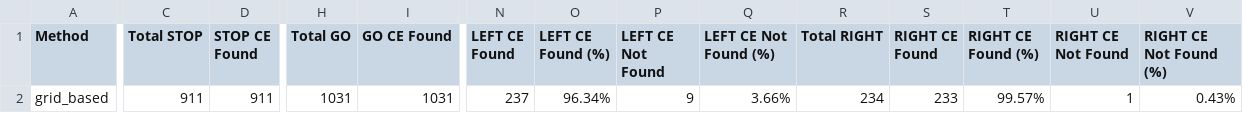
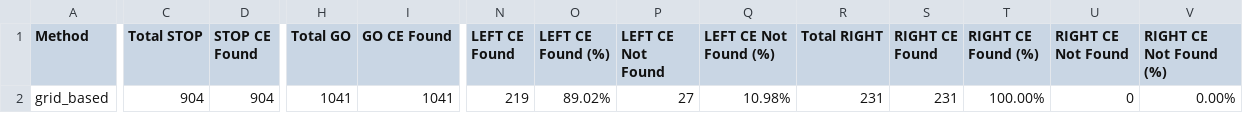
Before and after one commit to darshandodamani/A-Counterfactual-Explanation-Approach-Using-Deep-Generative-Models, a CSV file: results/masking/grid_based/grid_based_4_class_summary.csv, drawn as a sheet; only a part is shown, gaps mark what is left out; the diff covers the shown part only; the diff names each change by its address in the sheet, - before the commit and + after, or states it on an @@ line.

```diff
--- a/results/masking/grid_based/grid_based_4_class_summary.csv
+++ b/results/masking/grid_based/grid_based_4_class_summary.csv
-C2 (Total STOP): 911
+C2 (Total STOP): 904
-D2 (STOP CE Found): 911
+D2 (STOP CE Found): 904
-H2 (Total GO): 1031
+H2 (Total GO): 1041
-I2 (GO CE Found): 1031
+I2 (GO CE Found): 1041
-N2 (LEFT CE Found): 237
+N2 (LEFT CE Found): 219
-O2 (LEFT CE Found (%)): 96.34%
+O2 (LEFT CE Found (%)): 89.02%
-P2 (LEFT CE Not Found): 9
+P2 (LEFT CE Not Found): 27
-Q2 (LEFT CE Not Found (%)): 3.66%
+Q2 (LEFT CE Not Found (%)): 10.98%
-R2 (Total RIGHT): 234
+R2 (Total RIGHT): 231
-S2 (RIGHT CE Found): 233
+S2 (RIGHT CE Found): 231
-T2 (RIGHT CE Found (%)): 99.57%
+T2 (RIGHT CE Found (%)): 100.00%
-U2 (RIGHT CE Not Found): 1
+U2 (RIGHT CE Not Found): 0
-V2 (RIGHT CE Not Found (%)): 0.43%
+V2 (RIGHT CE Not Found (%)): 0.00%
```
Also changed, not shown: 6 edited cells elsewhere in this file, plots/venn_diagram/intersection_combined_4_class.csv, plots/venn_diagram/method_comparison_table_4_class.csv, 6 other files.
